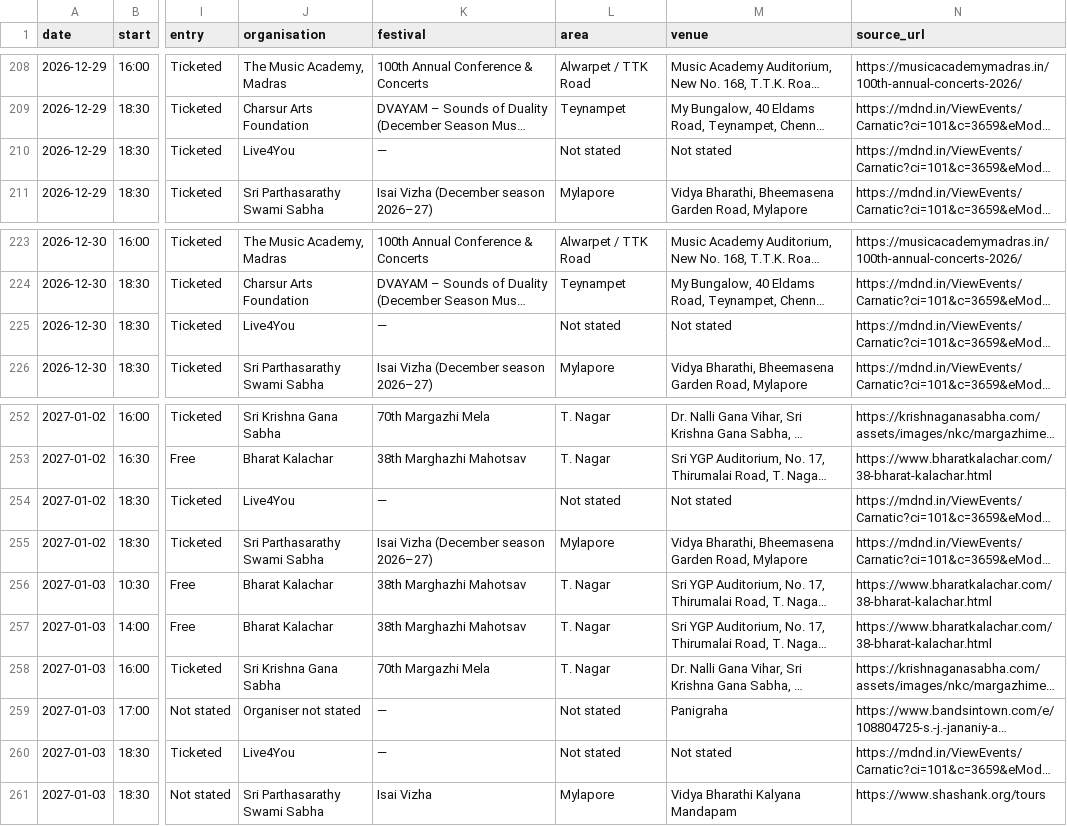
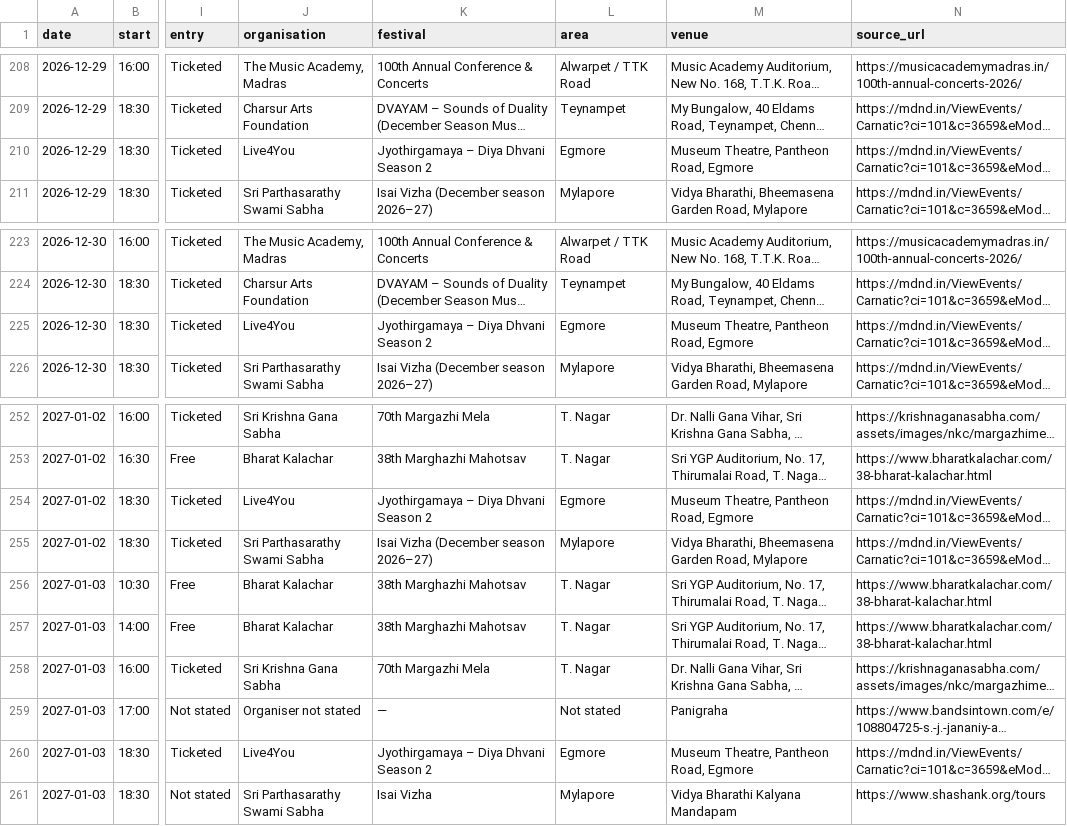
Before and after one commit to sunithi2000-lab/kutcheri, a CSV file: data/concerts.csv, drawn as a sheet; only a part is shown, gaps mark what is left out; long unchanged cells end in …; the diff names each change by its address in the sheet, - before the commit and + after, or states it on an @@ line.

```diff
--- a/data/concerts.csv
+++ b/data/concerts.csv
-K210 (festival): —
+K210 (festival): Jyothirgamaya – Diya Dhvani Season 2
-L210 (area): Not stated
+L210 (area): Egmore
-M210 (venue): Not stated
+M210 (venue): Museum Theatre, Pantheon Road, Egmore
-K225 (festival): —
+K225 (festival): Jyothirgamaya – Diya Dhvani Season 2
-L225 (area): Not stated
+L225 (area): Egmore
-M225 (venue): Not stated
+M225 (venue): Museum Theatre, Pantheon Road, Egmore
-K254 (festival): —
+K254 (festival): Jyothirgamaya – Diya Dhvani Season 2
-L254 (area): Not stated
+L254 (area): Egmore
-M254 (venue): Not stated
+M254 (venue): Museum Theatre, Pantheon Road, Egmore
-K260 (festival): —
+K260 (festival): Jyothirgamaya – Diya Dhvani Season 2
-L260 (area): Not stated
+L260 (area): Egmore
-M260 (venue): Not stated
+M260 (venue): Museum Theatre, Pantheon Road, Egmore
```
Also changed, not shown: 7 other files.
